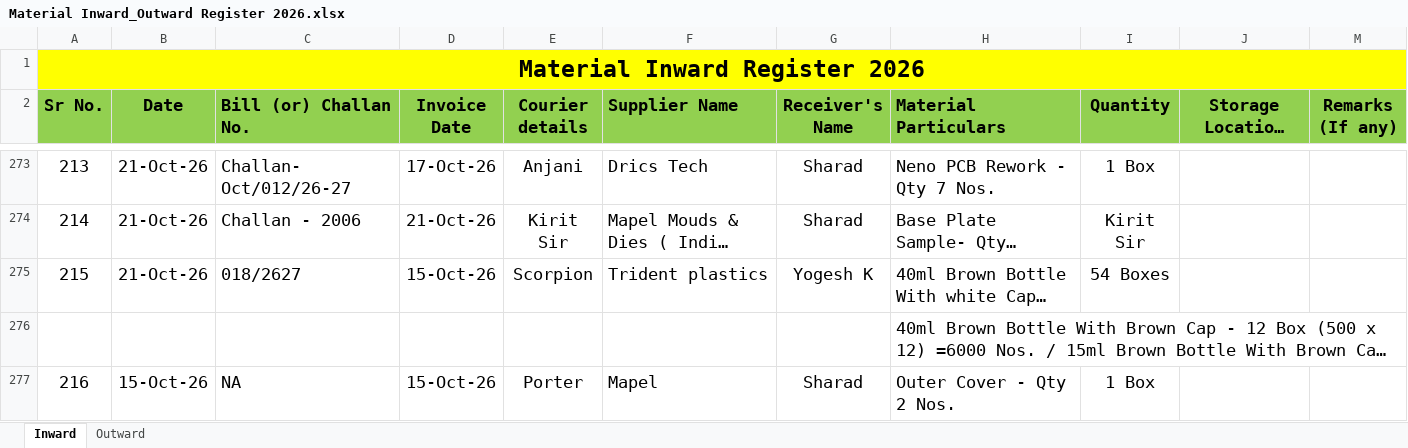
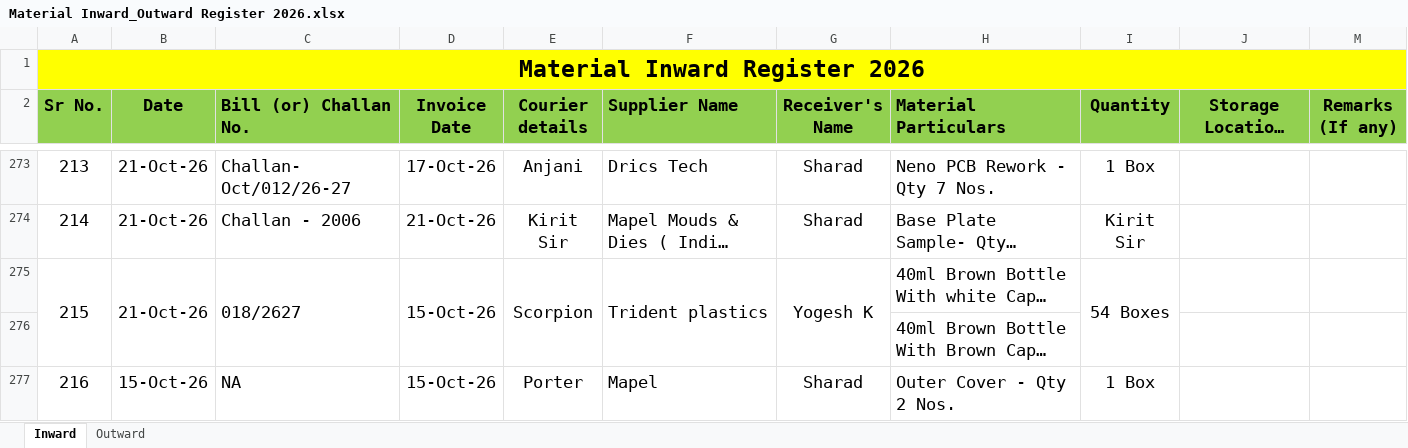
Before and after one commit to Rohidas1974/BioAmalDocument, an Excel workbook: Material Inward_Outward Register 2026.xlsx, sheet Inward, drawn as a sheet; only a part is shown, gaps mark what is left out; long unchanged cells end in …; values as stored, in another font and other column widths than the file's, no borders; the diff names each change by its address in the sheet, - before the commit and + after, or states it on an @@ line.

Commit message:
Auto-commit: 22-10-2026 12:55:10.25

```diff
--- a/Material Inward_Outward Register 2026.xlsx (sheet Inward)
+++ b/Material Inward_Outward Register 2026.xlsx (sheet Inward)
+A275:A276 merged
+B275:B276 merged
+C275:C276 merged
+D275:D276 merged
+E275:E276 merged
+F275:F276 merged
+G275:G276 merged
+I275:I276 merged
```
